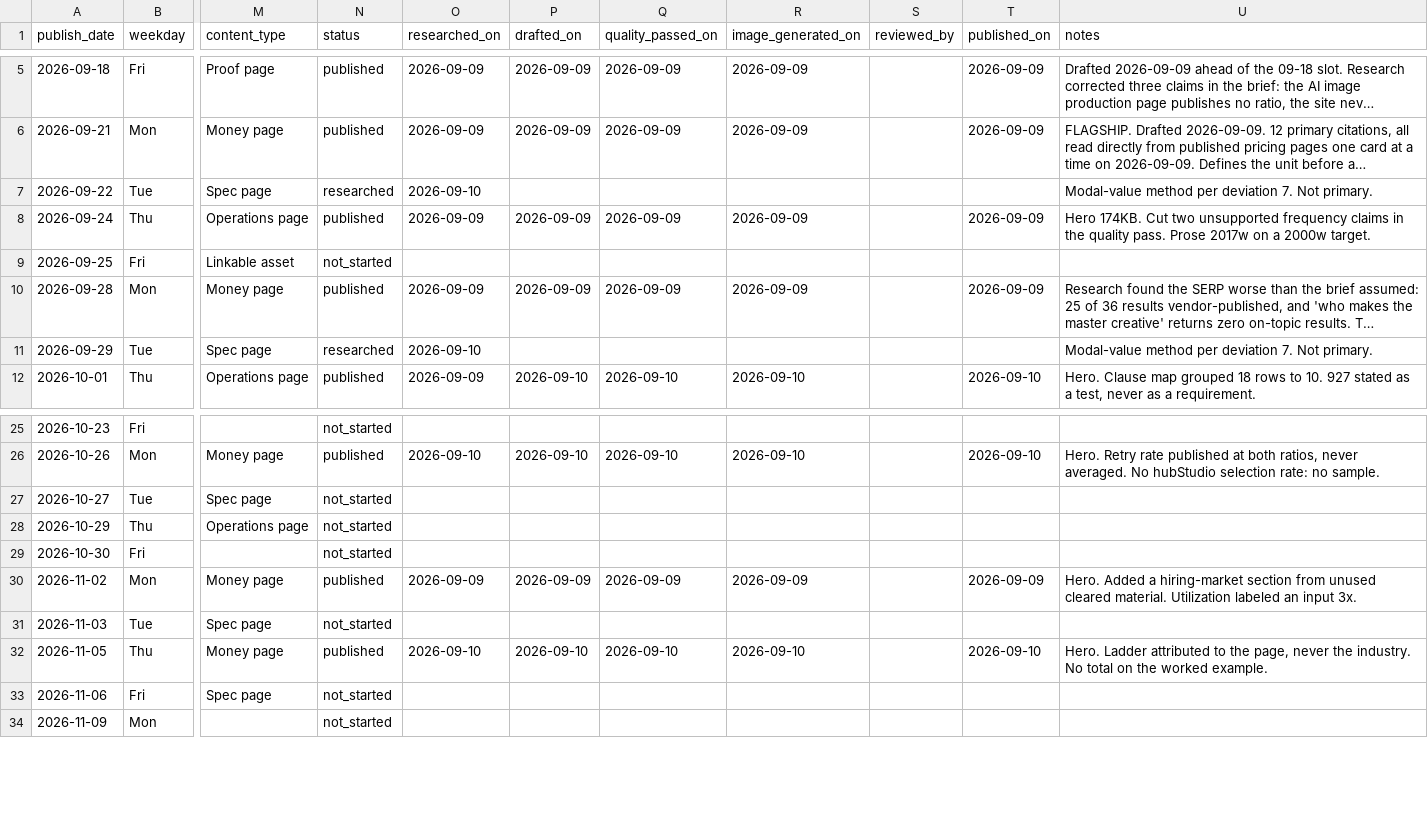
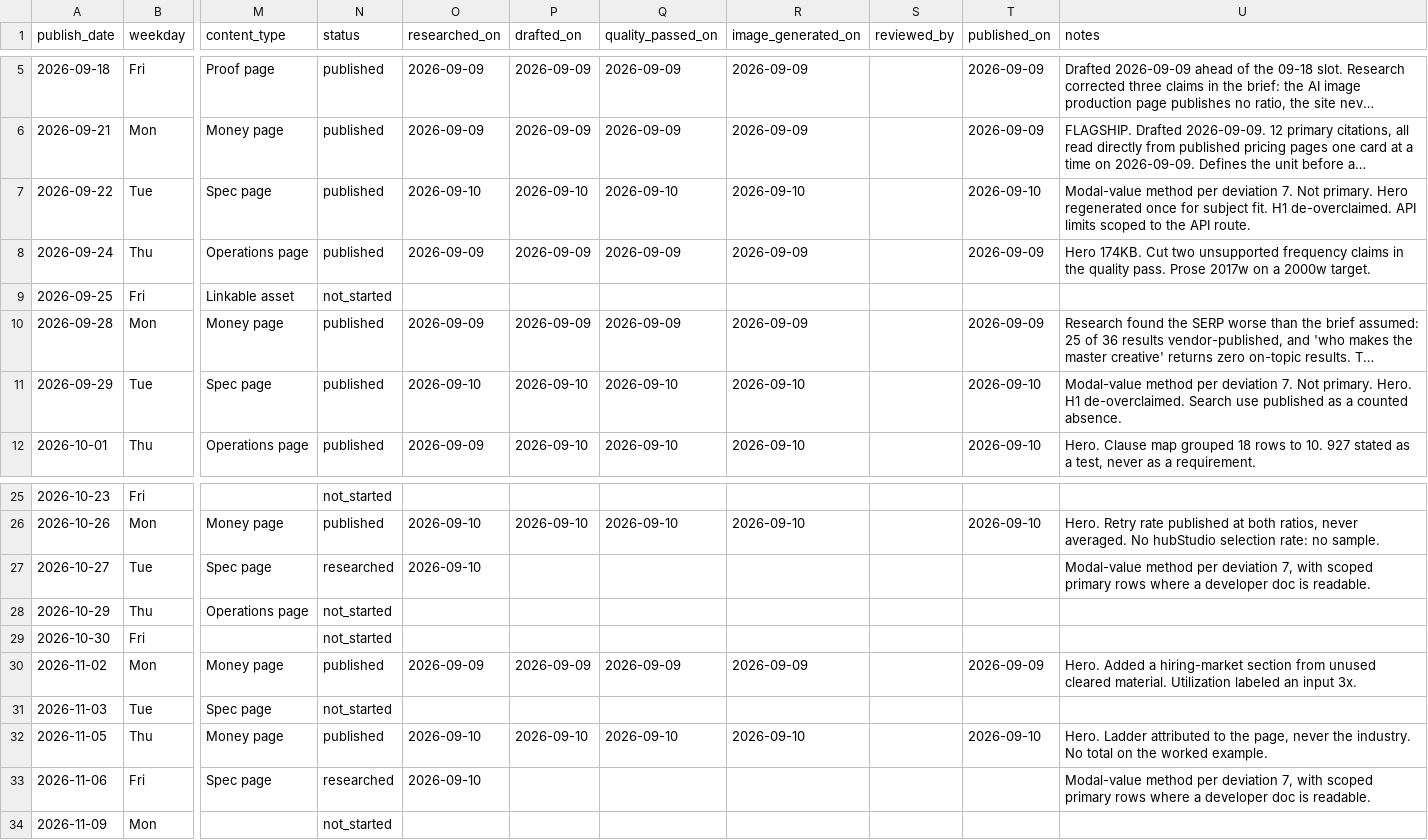
Before and after one commit to Lyric71/hubstudio, a CSV file: editorial/schedule.csv, drawn as a sheet; only a part is shown, gaps mark what is left out; long unchanged cells end in …; the diff names each change by its address in the sheet, - before the commit and + after, or states it on an @@ line.

```diff
--- a/editorial/schedule.csv
+++ b/editorial/schedule.csv
-N7 (status): researched
+N7 (status): published
-P7 (drafted_on): (empty)
+P7 (drafted_on): 2026-09-10
-Q7 (quality_passed_on): (empty)
+Q7 (quality_passed_on): 2026-09-10
-R7 (image_generated_on): (empty)
+R7 (image_generated_on): 2026-09-10
-T7 (published_on): (empty)
+T7 (published_on): 2026-09-10
-U7 (notes): …Not primary.
+U7 (notes): …Not primary. Hero regenerated once for subject fit. H1 de-overclaimed. API limits scoped to the API route.
-N11 (status): researched
+N11 (status): published
-P11 (drafted_on): (empty)
+P11 (drafted_on): 2026-09-10
-Q11 (quality_passed_on): (empty)
+Q11 (quality_passed_on): 2026-09-10
-R11 (image_generated_on): (empty)
+R11 (image_generated_on): 2026-09-10
-T11 (published_on): (empty)
+T11 (published_on): 2026-09-10
-U11 (notes): …Not primary.
+U11 (notes): …Not primary. Hero. H1 de-overclaimed. Search use published as a counted absence.
-N27 (status): not_started
+N27 (status): researched
-O27 (researched_on): (empty)
+O27 (researched_on): 2026-09-10
-U27 (notes): (empty)
+U27 (notes): Modal-value method per deviation 7, with scoped primary rows where a developer doc is readable.
-N33 (status): not_started
+N33 (status): researched
-O33 (researched_on): (empty)
+O33 (researched_on): 2026-09-10
-U33 (notes): (empty)
+U33 (notes): Modal-value method per deviation 7, with scoped primary rows where a developer doc is readable.
```
Also changed, not shown: 32 other files.
